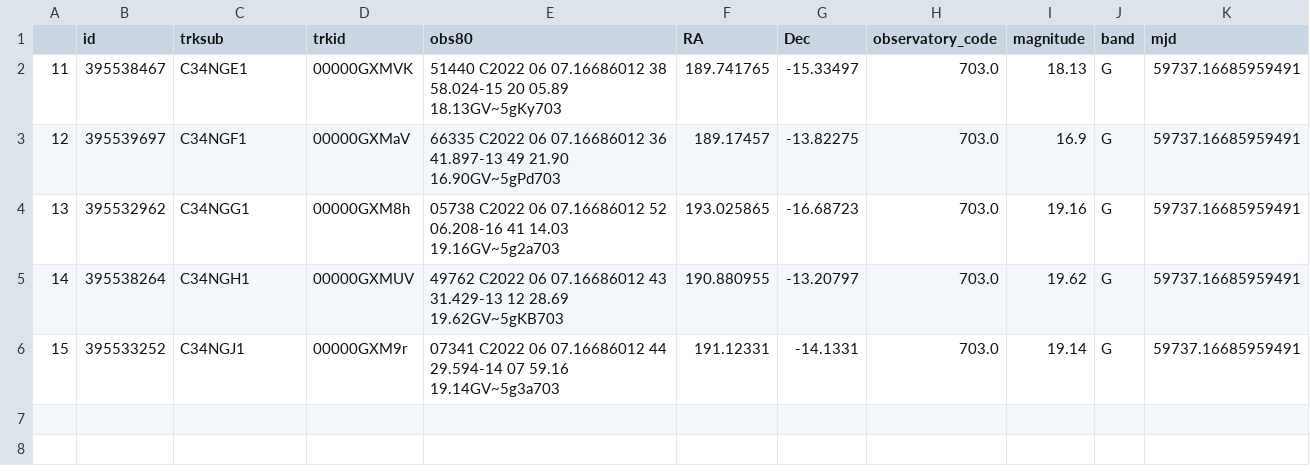
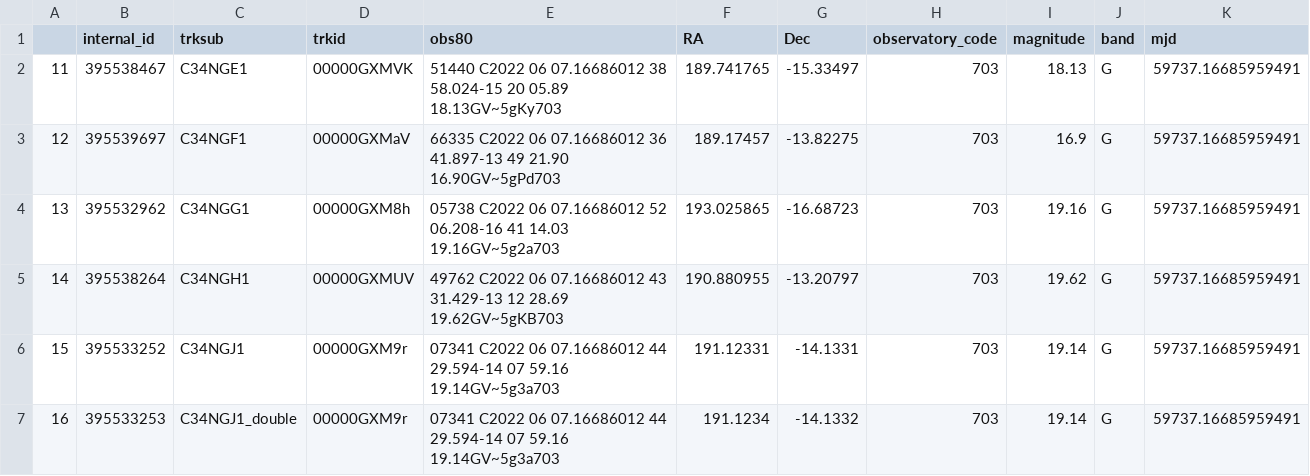
Before and after one commit to nugent-lab/FindPOTATOs-stable, a CSV file: sample_source_files/css3.csv, drawn as a sheet.

```diff
--- a/sample_source_files/css3.csv
+++ b/sample_source_files/css3.csv
@@ -1,6 +1,7 @@
-,id,trksub,trkid,obs80,RA,Dec,observatory_code,magnitude,band,mjd
-11, 395538467 , C34NGE1 , 00000GXMVK , 51440         C2022 06 07.16686012 38 58.024-15 20 05.89         18.13GV~5gKy703 ,189.741765,-15.33497,703.0,18.13, G    ,59737.16685959491
-12, 395539697 , C34NGF1 , 00000GXMaV , 66335         C2022 06 07.16686012 36 41.897-13 49 21.90         16.90GV~5gPd703 ,189.17457,-13.82275,703.0,16.9, G    ,59737.16685959491
-13, 395532962 , C34NGG1 , 00000GXM8h , 05738         C2022 06 07.16686012 52 06.208-16 41 14.03         19.16GV~5g2a703 ,193.025865,-16.68723,703.0,19.16, G    ,59737.16685959491
-14, 395538264 , C34NGH1 , 00000GXMUV , 49762         C2022 06 07.16686012 43 31.429-13 12 28.69         19.62GV~5gKB703 ,190.880955,-13.20797,703.0,19.62, G    ,59737.16685959491
-15, 395533252 , C34NGJ1 , 00000GXM9r , 07341         C2022 06 07.16686012 44 29.594-14 07 59.16         19.14GV~5g3a703 ,191.12331,-14.1331,703.0,19.14, G    ,59737.16685959491
+,internal_id,trksub,trkid,obs80,RA,Dec,observatory_code,magnitude,band,mjd
+11,395538467, C34NGE1 , 00000GXMVK , 51440         C2022 06 07.16686012 38 58.024-15 20 05.89         18.13GV~5gKy703 ,189.741765,-15.33497,703,18.13, G    ,59737.16685959491
+12,395539697, C34NGF1 , 00000GXMaV , 66335         C2022 06 07.16686012 36 41.897-13 49 21.90         16.90GV~5gPd703 ,189.17457,-13.82275,703,16.9, G    ,59737.16685959491
+13,395532962, C34NGG1 , 00000GXM8h , 05738         C2022 06 07.16686012 52 06.208-16 41 14.03         19.16GV~5g2a703 ,193.025865,-16.68723,703,19.16, G    ,59737.16685959491
+14,395538264, C34NGH1 , 00000GXMUV , 49762         C2022 06 07.16686012 43 31.429-13 12 28.69         19.62GV~5gKB703 ,190.880955,-13.20797,703,19.62, G    ,59737.16685959491
+15,395533252, C34NGJ1 , 00000GXM9r , 07341         C2022 06 07.16686012 44 29.594-14 07 59.16         19.14GV~5g3a703 ,191.12331,-14.1331,703,19.14, G    ,59737.16685959491
+16,395533253, C34NGJ1_double , 00000GXM9r , 07341         C2022 06 07.16686012 44 29.594-14 07 59.16         19.14GV~5g3a703 ,191.1234,-14.1332,703,19.14, G    ,59737.16685959491
```
Also changed, not shown: sample_source_files/css1.csv, sample_source_files/css2.csv, 9 other files.
